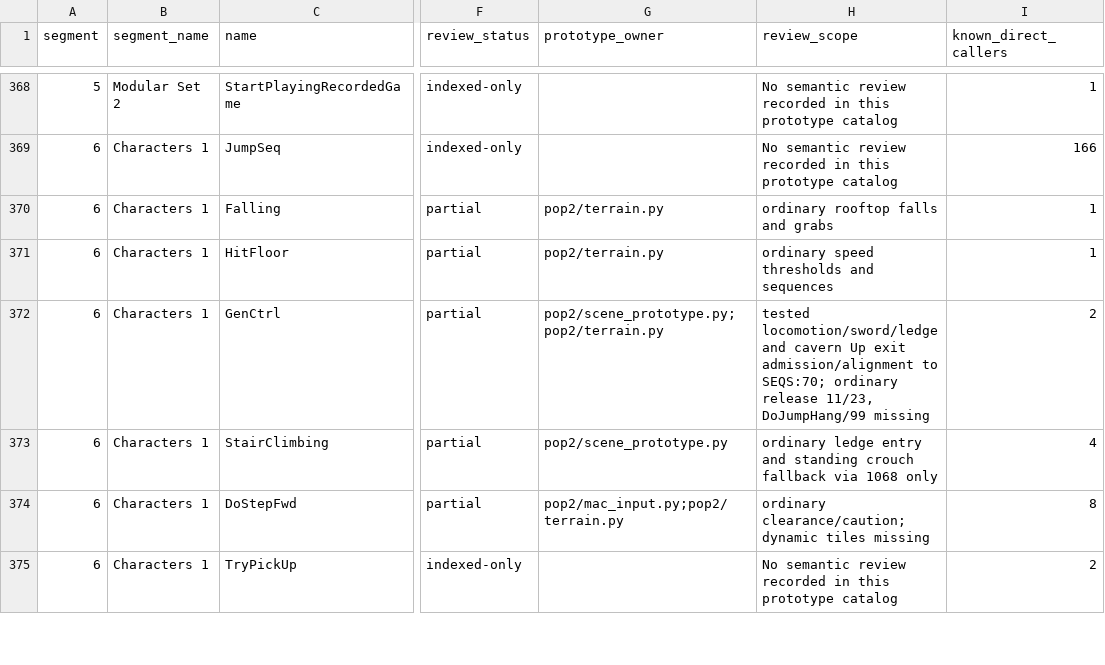
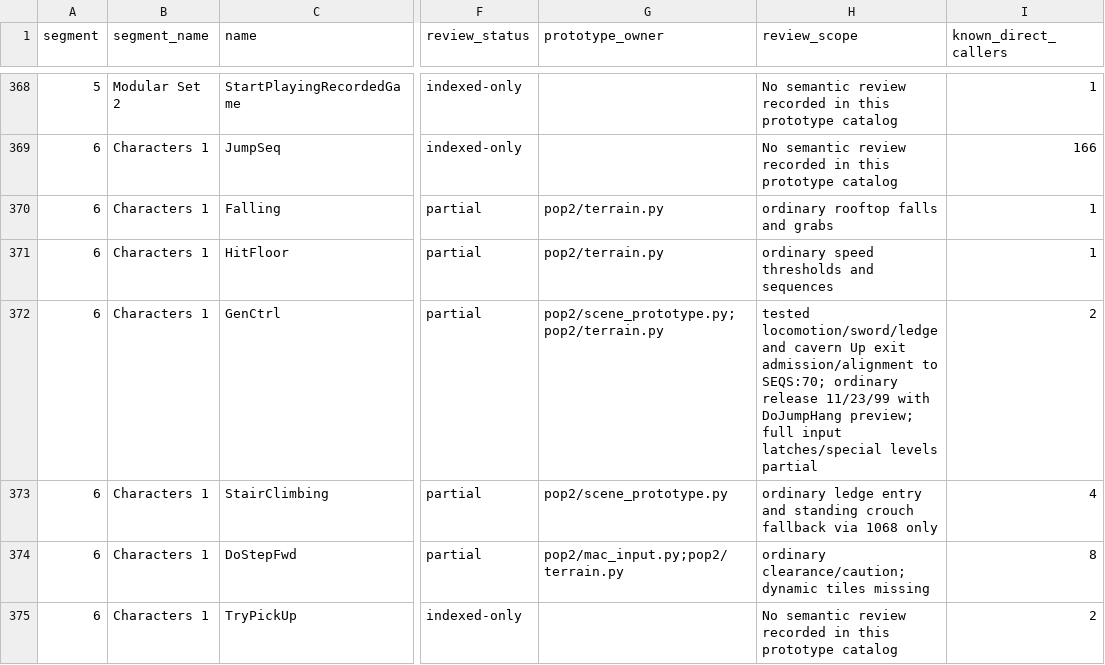
Before and after one commit to Pessegos/prince-of-persia-2-macintosh-native, a CSV file: docs/RECOVERY_CATALOG.csv, drawn as a sheet; only a part is shown, gaps mark what is left out; the diff names each change by its address in the sheet, - before the commit and + after, or states it on an @@ line.

Commit message:
Fix ledge input queues, held restart controls and swing releases

```diff
--- a/docs/RECOVERY_CATALOG.csv
+++ b/docs/RECOVERY_CATALOG.csv
-H372 (review_scope): …ordinary release 11/23, DoJumpHang/99 missing
+H372 (review_scope): …ordinary release 11/23/99 with DoJumpHang preview; full input latches/special levels partial
```
Also changed, not shown: 13 other files.
